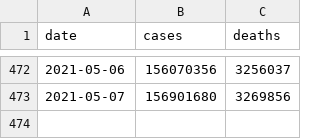
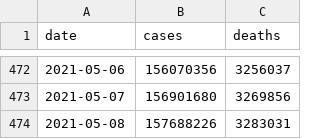
Before and after one commit to WorldHealthOrganization/xform-covid-casecount-jhu, a CSV file: output/global.csv, drawn as a sheet; only a part is shown, gaps mark what is left out.

```diff
--- a/output/global.csv
+++ b/output/global.csv
@@ -473 +473,2 @@ date,cases,deaths
 2021-05-07,156901680,3269856
+2021-05-08,157688226,3283031
```
Also changed, not shown: output/continents.csv, output/who_regions.csv, 1 other file.
